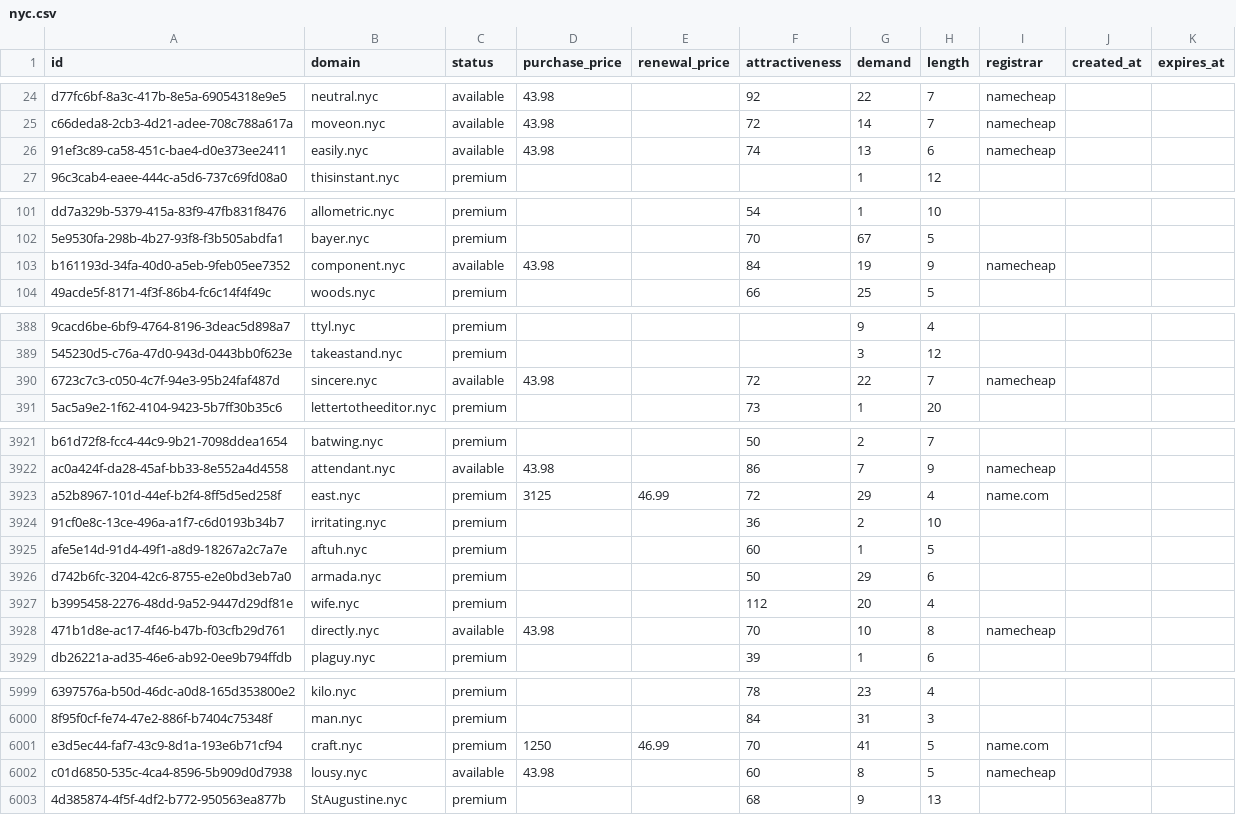
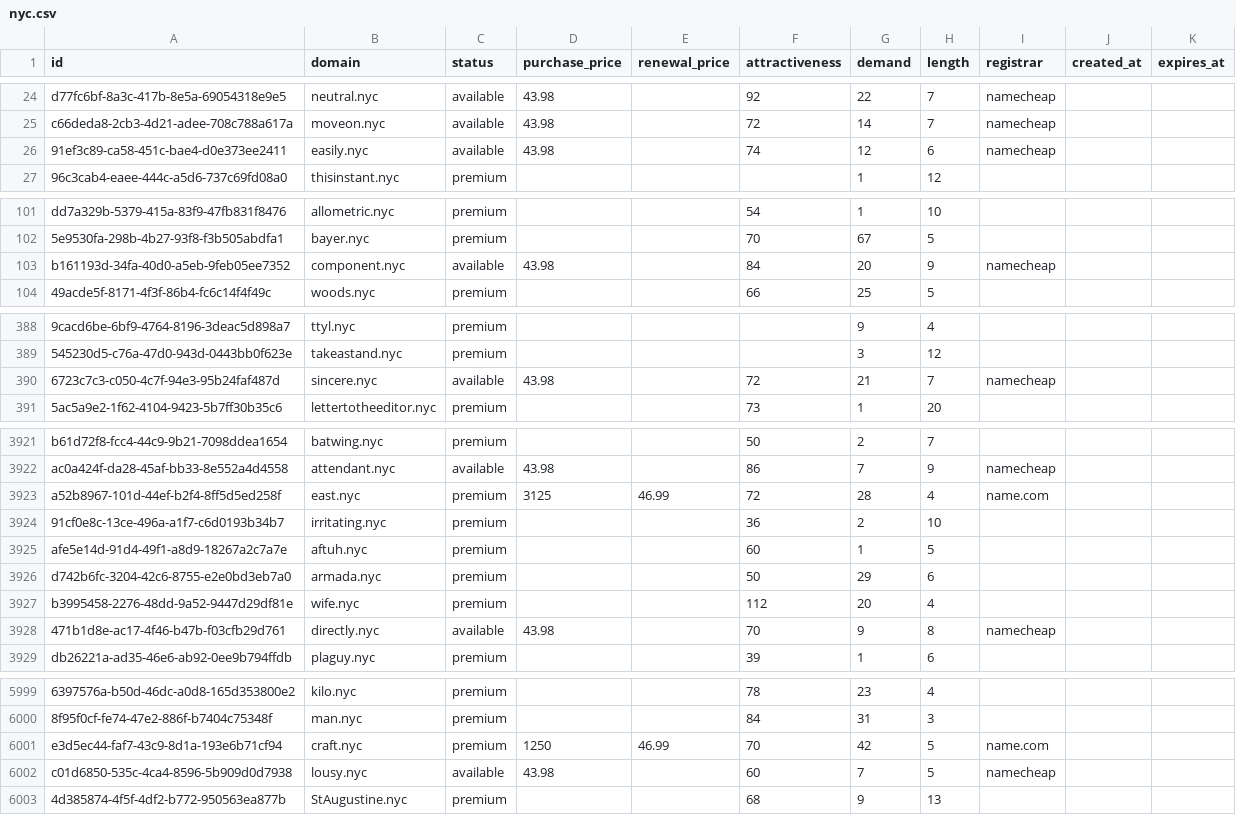
Before and after one commit to UniqueDomains/nyc-oneword-domains, a CSV file: nyc.csv, drawn as a sheet; only a part is shown, gaps mark what is left out; the diff covers the shown part only; the diff names each change by its address in the sheet, - before the commit and + after, or states it on an @@ line.

Commit message:
Domains update

```diff
--- a/nyc.csv
+++ b/nyc.csv
-G26 (demand): 13
+G26 (demand): 12
-G103 (demand): 19
+G103 (demand): 20
-G390 (demand): 22
+G390 (demand): 21
-G3923 (demand): 29
+G3923 (demand): 28
-G3928 (demand): 10
+G3928 (demand): 9
-G6001 (demand): 41
+G6001 (demand): 42
-G6002 (demand): 8
+G6002 (demand): 7
```
Also changed, not shown: 73 edited cells elsewhere in this file, 2 other files.
